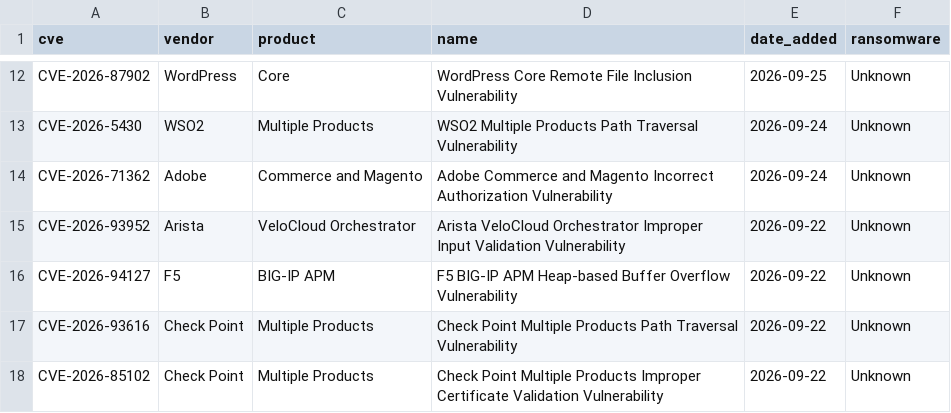
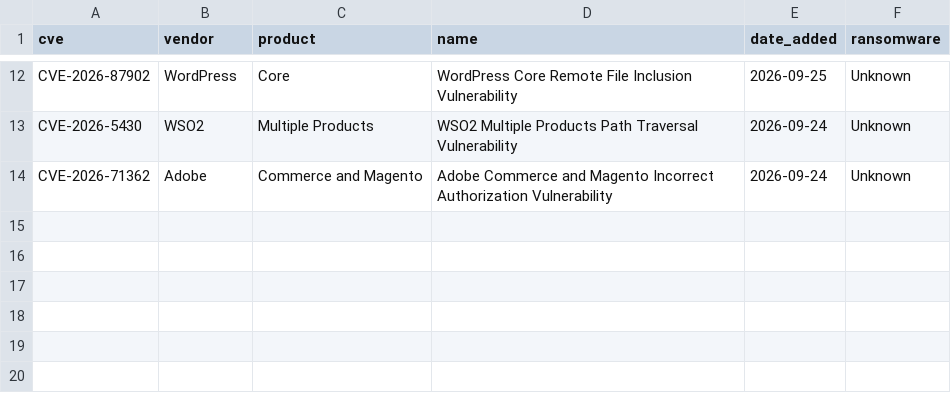
Before and after one commit to BlueShield-Ch4rl13/DetectionLab, a CSV file: deploy/splunk/lookups/cti_cve_kev.csv, drawn as a sheet; only a part is shown, gaps mark what is left out; the diff names each change by its address in the sheet, - before the commit and + after, or states it on an @@ line.

```diff
--- a/deploy/splunk/lookups/cti_cve_kev.csv
+++ b/deploy/splunk/lookups/cti_cve_kev.csv
-row 15: CVE-2026-93952 | Arista | VeloCloud Orchestrator | Arista VeloCloud Orchestrator Improper Input Validation Vulnerability | 2026-09-22 | Unknown
-row 16: CVE-2026-94127 | F5 | BIG-IP APM | F5 BIG-IP APM Heap-based Buffer Overflow Vulnerability | 2026-09-22 | Unknown
-row 17: CVE-2026-93616 | Check Point | Multiple Products | Check Point Multiple Products Path Traversal Vulnerability | 2026-09-22 | Unknown
-row 18: CVE-2026-85102 | Check Point | Multiple Products | Check Point Multiple Products Improper Certificate Validation Vulnerability | 2026-09-22 | Unknown
```
Also changed, not shown: intel/listas/splunk/cti_cve_kev.csv, 35 other files.
